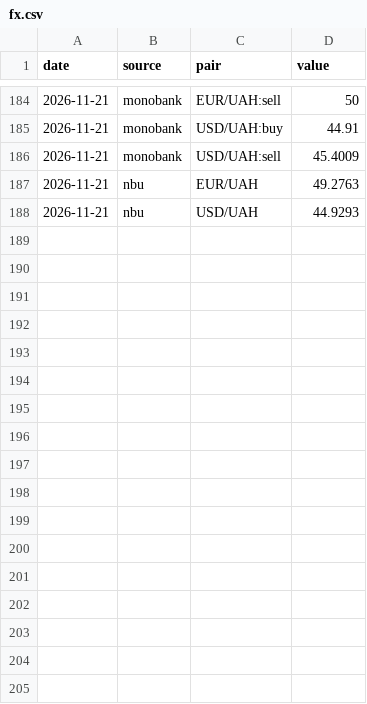
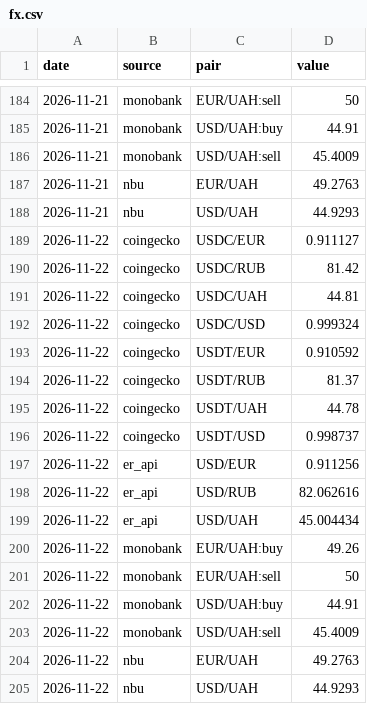
Before and after one commit to Kostia8262/rates, a CSV file: history/fx.csv, drawn as a sheet; only a part is shown, gaps mark what is left out; the diff names each change by its address in the sheet, - before the commit and + after, or states it on an @@ line.

```diff
--- a/history/fx.csv
+++ b/history/fx.csv
+row 189: 2026-11-22 | coingecko | USDC/EUR | 0.911127
+row 190: 2026-11-22 | coingecko | USDC/RUB | 81.42
+row 191: 2026-11-22 | coingecko | USDC/UAH | 44.81
+row 192: 2026-11-22 | coingecko | USDC/USD | 0.999324
+row 193: 2026-11-22 | coingecko | USDT/EUR | 0.910592
+row 194: 2026-11-22 | coingecko | USDT/RUB | 81.37
+row 195: 2026-11-22 | coingecko | USDT/UAH | 44.78
+row 196: 2026-11-22 | coingecko | USDT/USD | 0.998737
+row 197: 2026-11-22 | er_api | USD/EUR | 0.911256
+row 198: 2026-11-22 | er_api | USD/RUB | 82.062616
+row 199: 2026-11-22 | er_api | USD/UAH | 45.004434
+row 200: 2026-11-22 | monobank | EUR/UAH:buy | 49.26
+row 201: 2026-11-22 | monobank | EUR/UAH:sell | 50
+row 202: 2026-11-22 | monobank | USD/UAH:buy | 44.91
+row 203: 2026-11-22 | monobank | USD/UAH:sell | 45.4009
+row 204: 2026-11-22 | nbu | EUR/UAH | 49.2763
+row 205: 2026-11-22 | nbu | USD/UAH | 44.9293
```
Also changed, not shown: history/earn.csv, 1 other file.
